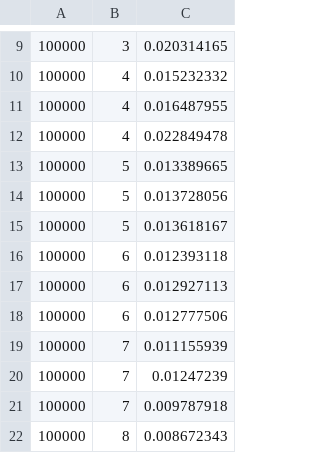
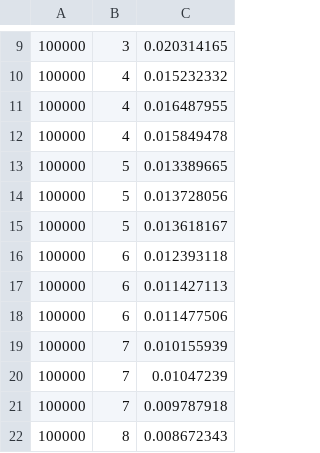
Before and after one commit to aniemiec862/parallel-computing, a CSV file: MPI/monte_carlo/amdal.csv, drawn as a sheet; only a part is shown, gaps mark what is left out.

Commit message:
amdal

```diff
--- a/MPI/monte_carlo/amdal.csv
+++ b/MPI/monte_carlo/amdal.csv
@@ -11,3 +11,3 @@
 100000;4;0.016487955
-100000;4;0.022849478
+100000;4;0.015849478
 100000;5;0.013389665
@@ -16,6 +16,6 @@
 100000;6;0.012393118
-100000;6;0.012927113
-100000;6;0.012777506
-100000;7;0.011155939
-100000;7;0.01247239
+100000;6;0.011427113
+100000;6;0.011477506
+100000;7;0.010155939
+100000;7;0.01047239
 100000;7;0.009787918
```
